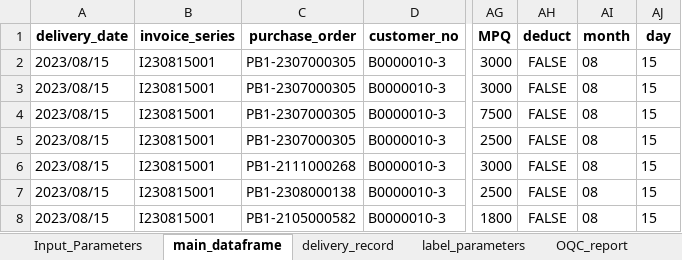
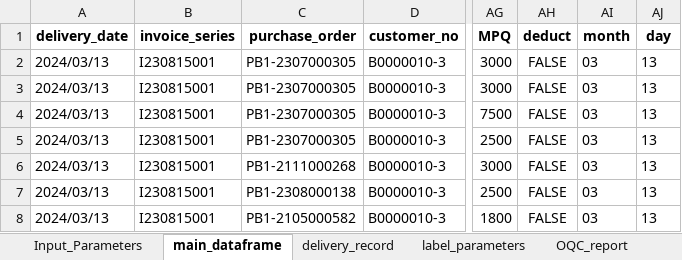
Before and after one commit to unssy/label_printing_20240401, an Excel workbook: parameters_dataframe.xlsx, sheet main_dataframe, drawn as a sheet; only a part is shown, gaps mark what is left out; values as stored, in another font and other column widths than the file's, no borders; the diff names each change by its address in the sheet, - before the commit and + after, or states it on an @@ line.

```diff
--- a/parameters_dataframe.xlsx (sheet main_dataframe)
+++ b/parameters_dataframe.xlsx (sheet main_dataframe)
-A2:A8 (delivery_date): 2023/08/15
+A2:A8 (delivery_date): 2024/03/13
-AI2:AI8 (month): 08
+AI2:AI8 (month): 03
-AJ2:AJ8 (day): 15
+AJ2:AJ8 (day): 13
```
Also changed, not shown: sheet delivery_record, sheet Input_Parameters, sheet label_parameters, 2 other files.
